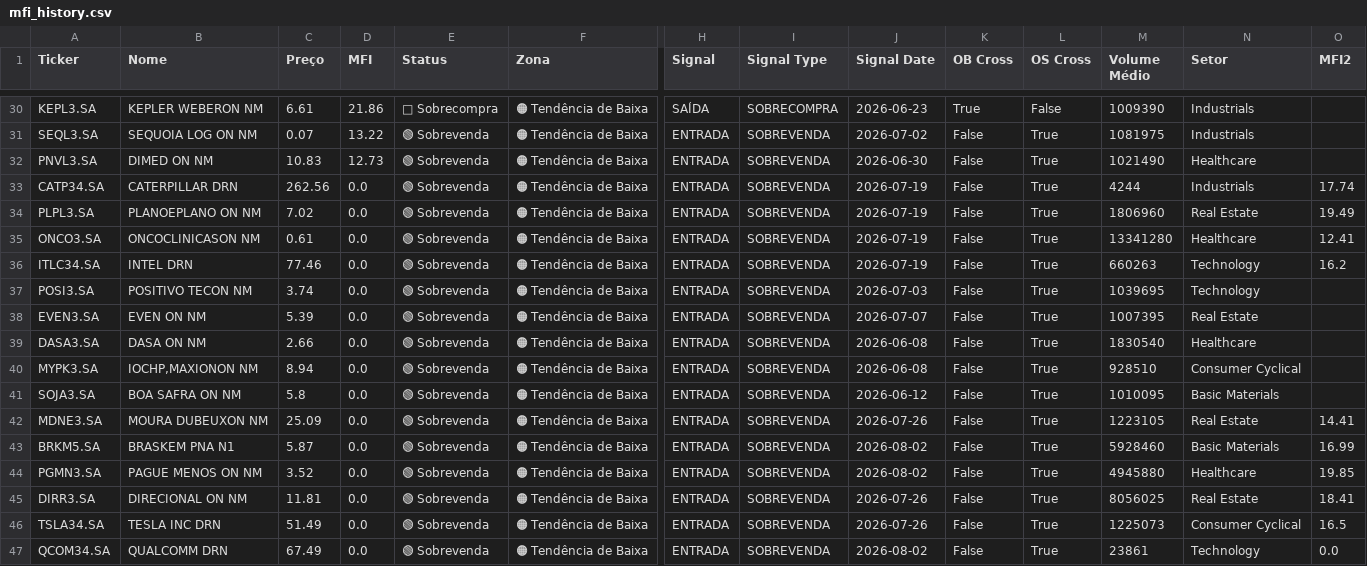
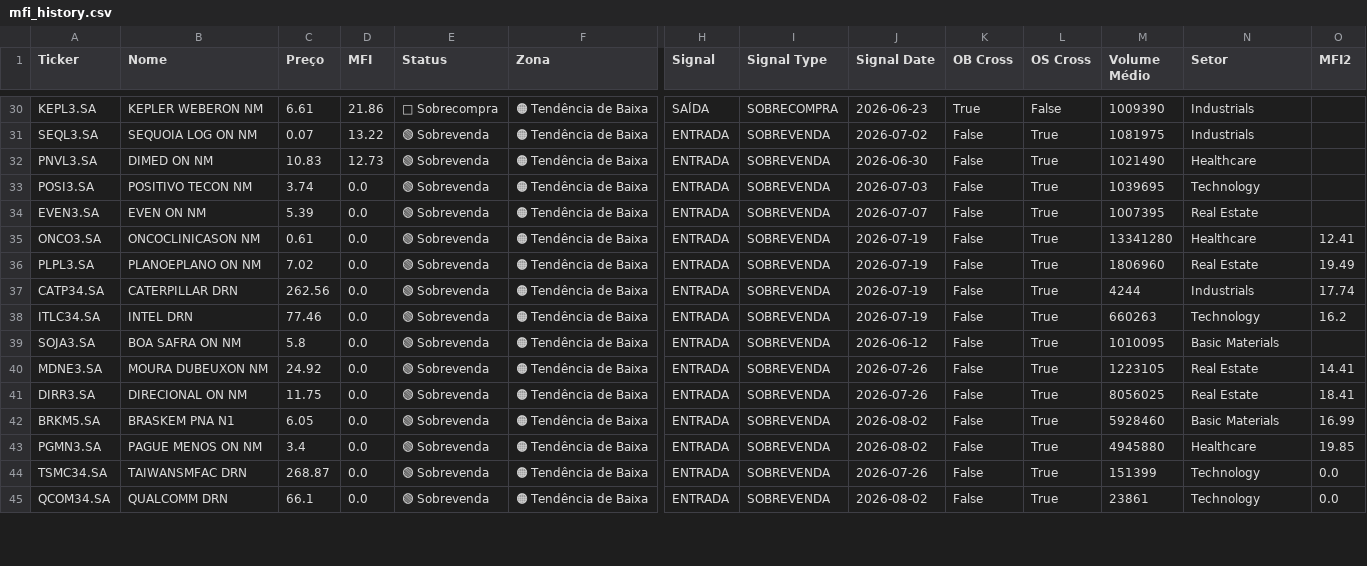
Before and after one commit to julianimmj/screener-mfi, a CSV file: data/mfi_history.csv, drawn as a sheet; only a part is shown, gaps mark what is left out; removed rows and columns are numbered as before the commit, all else as after; rows hold the shown columns only; the diff covers the shown part only; the diff names each change by its address in the sheet, - before the commit and + after, or states it on an @@ line.

```diff
--- a/data/mfi_history.csv
+++ b/data/mfi_history.csv
-row 34: PLPL3.SA | PLANOEPLANO ON NM | 7.02 | 0.0 | 🟢 Sobrevenda | 🟠 Tendência de Baixa | ENTRADA | SOBREVENDA | 2026-07-19 | False | True | 1806960 | Real Estate | 19.49
-row 35: ONCO3.SA | ONCOCLINICASON NM | 0.61 | 0.0 | 🟢 Sobrevenda | 🟠 Tendência de Baixa | ENTRADA | SOBREVENDA | 2026-07-19 | False | True | 13341280 | Healthcare | 12.41
-A35 (Ticker): DASA3.SA
+A35 (Ticker): ONCO3.SA
-B35 (Nome): DASA ON NM
+B35 (Nome): ONCOCLINICASON NM
-C35 (Preço): 2.66
+C35 (Preço): 0.61
-J35:J36 (Signal Date): 2026-06-08
+J35:J36 (Signal Date): 2026-07-19
-M35 (Volume Médio): 1830540
+M35 (Volume Médio): 13341280
-O35 (MFI2): (empty)
+O35 (MFI2): 12.41
-A36 (Ticker): MYPK3.SA
+A36 (Ticker): PLPL3.SA
-B36 (Nome): IOCHP,MAXIONON NM
+B36 (Nome): PLANOEPLANO ON NM
-C36 (Preço): 8.94
+C36 (Preço): 7.02
-M36 (Volume Médio): 928510
+M36 (Volume Médio): 1806960
-N36 (Setor): Consumer Cyclical
+N36 (Setor): Real Estate
-O36 (MFI2): (empty)
+O36 (MFI2): 19.49
@@ row 33 moved to row 37: CATP34.SA @@
@@ row 36 moved to row 38: ITLC34.SA @@
-C40 (Preço): 25.09
+C40 (Preço): 24.92
+row 41: DIRR3.SA | DIRECIONAL ON NM | 11.75 | 0.0 | 🟢 Sobrevenda | 🟠 Tendência de Baixa | ENTRADA | SOBREVENDA | 2026-07-26 | False | True | 8056025 | Real Estate | 18.41
-C42 (Preço): 5.87
+C42 (Preço): 6.05
-C43 (Preço): 3.52
+C43 (Preço): 3.4
-row 45: DIRR3.SA | DIRECIONAL ON NM | 11.81 | 0.0 | 🟢 Sobrevenda | 🟠 Tendência de Baixa | ENTRADA | SOBREVENDA | 2026-07-26 | False | True | 8056025 | Real Estate | 18.41
-A44 (Ticker): TSLA34.SA
+A44 (Ticker): TSMC34.SA
-B44 (Nome): TESLA INC DRN
+B44 (Nome): TAIWANSMFAC DRN
-C44 (Preço): 51.49
+C44 (Preço): 268.87
-M44 (Volume Médio): 1225073
+M44 (Volume Médio): 151399
-N44 (Setor): Consumer Cyclical
+N44 (Setor): Technology
-O44 (MFI2): 16.5
+O44 (MFI2): 0.0
-C45 (Preço): 67.49
+C45 (Preço): 66.1
```
Also changed, not shown: 3 added rows, 3 removed rows and 12 edited cells elsewhere in this file, data/mfi_screener.csv, 1 other file.
